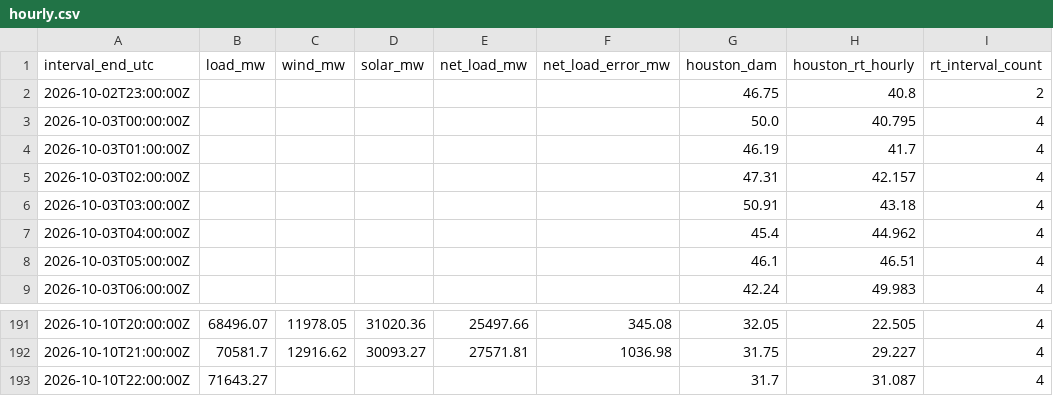
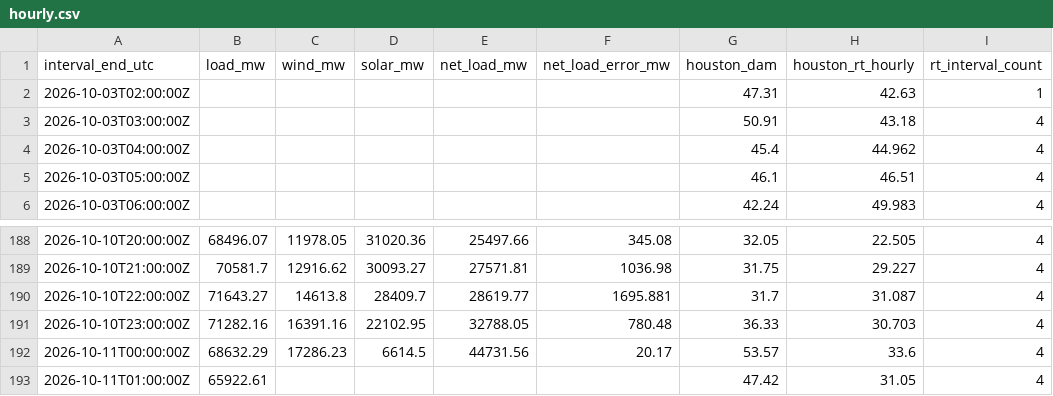
Before and after one commit to nikhilvinod23/ercot-market-dashboard, a CSV file: public/data/hourly.csv, drawn as a sheet; only a part is shown, gaps mark what is left out.

```diff
--- a/public/data/hourly.csv
+++ b/public/data/hourly.csv
@@ -1,6 +1,3 @@
 interval_end_utc,load_mw,wind_mw,solar_mw,net_load_mw,net_load_error_mw,houston_dam,houston_rt_hourly,rt_interval_count
-2026-10-02T23:00:00Z,,,,,,46.75,40.8,2
-2026-10-03T00:00:00Z,,,,,,50.0,40.795,4
-2026-10-03T01:00:00Z,,,,,,46.19,41.7,4
-2026-10-03T02:00:00Z,,,,,,47.31,42.157,4
+2026-10-03T02:00:00Z,,,,,,47.31,42.63,1
 2026-10-03T03:00:00Z,,,,,,50.91,43.18,4
@@ -192,2 +189,5 @@ interval_end_utc,load_mw,wind_mw,solar_mw,net_load_mw,net_load_error_mw,houston_
 2026-10-10T21:00:00Z,70581.7,12916.62,30093.27,27571.81,1036.98,31.75,29.227,4
-2026-10-10T22:00:00Z,71643.27,,,,,31.7,31.087,4
+2026-10-10T22:00:00Z,71643.27,14613.8,28409.7,28619.77,1695.881,31.7,31.087,4
+2026-10-10T23:00:00Z,71282.16,16391.16,22102.95,32788.05,780.48,36.33,30.703,4
+2026-10-11T00:00:00Z,68632.29,17286.23,6614.5,44731.56,20.17,53.57,33.6,4
+2026-10-11T01:00:00Z,65922.61,,,,,47.42,31.05,4
```
Also changed, not shown: 41 other files.
